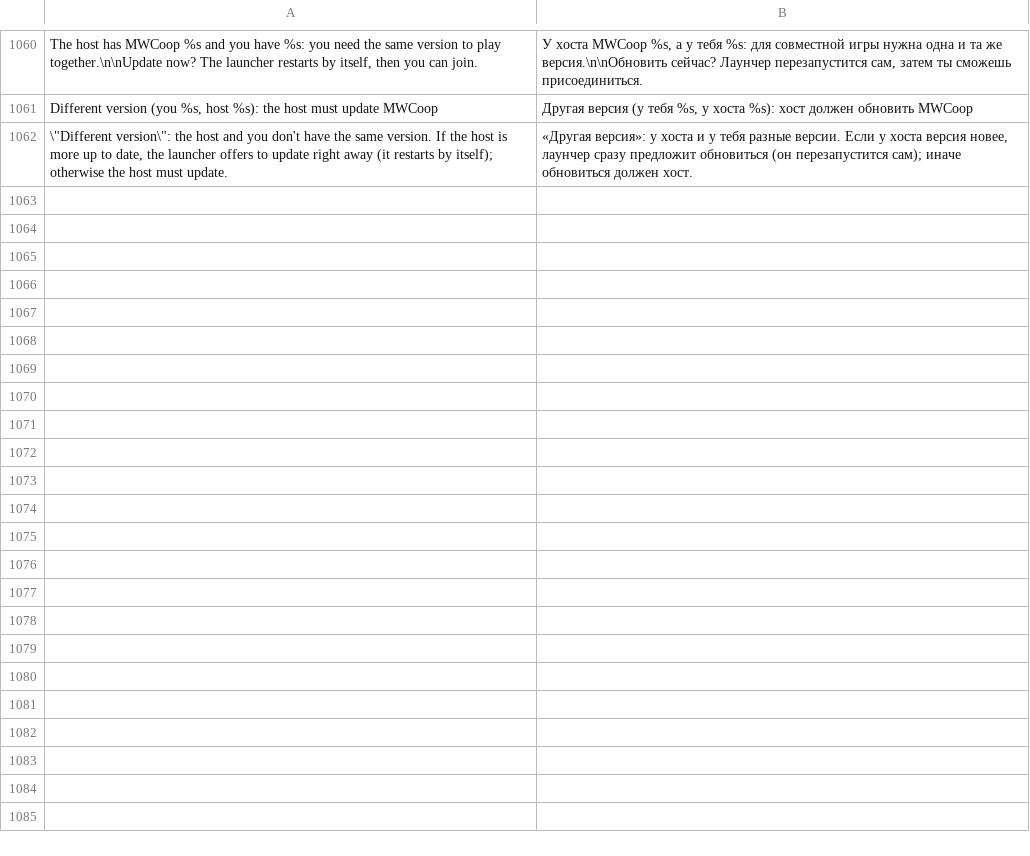
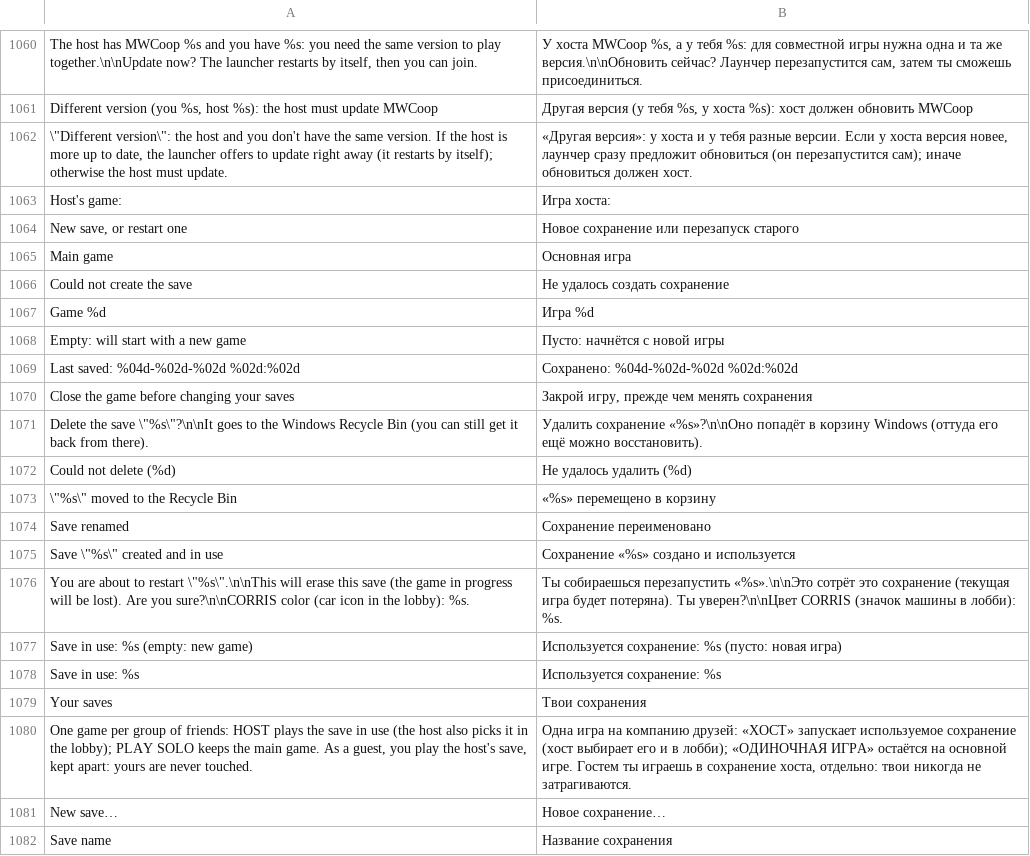
Before and after one commit to Parricidium/MWCoop, a TSV file: run/ru/ru_launcher.tsv, drawn as a sheet; only a part is shown, gaps mark what is left out; the diff covers the shown part only; the diff names each change by its address in the sheet, - before the commit and + after, or states it on an @@ line.

```diff
--- a/run/ru/ru_launcher.tsv
+++ b/run/ru/ru_launcher.tsv
+row 1063: Host's game: | Игра хоста:
+row 1064: New save, or restart one | Новое сохранение или перезапуск старого
+row 1065: Main game | Основная игра
+row 1066: Could not create the save | Не удалось создать сохранение
+row 1067: Game %d | Игра %d
+row 1068: Empty: will start with a new game | Пусто: начнётся с новой игры
+row 1069: Last saved: %04d-%02d-%02d %02d:%02d | Сохранено: %04d-%02d-%02d %02d:%02d
+row 1070: Close the game before changing your saves | Закрой игру, прежде чем менять сохранения
+row 1071: Delete the save \"%s\"?\n\nIt goes to the Windows Recycle Bin (you can still get it back from there). | Удалить сохранение «%s»?\n\nОно попадёт в корзину Windows (оттуда его ещё можно восстановить).
+row 1072: Could not delete (%d) | Не удалось удалить (%d)
+row 1073: \"%s\" moved to the Recycle Bin | «%s» перемещено в корзину
+row 1074: Save renamed | Сохранение переименовано
+row 1075: Save \"%s\" created and in use | Сохранение «%s» создано и используется
+row 1076: You are about to restart \"%s\".\n\nThis will erase this save (the game in progress will be lost). Are you sure?\n\nCORRIS color (car icon in the lobby): %s. | Ты собираешься перезапустить «%s».\n\nЭто сотрёт это сохранение (текущая игра будет потеряна). Ты уверен?\n\nЦвет CORRIS (значок машины в лобби): %s.
+row 1077: Save in use: %s (empty: new game) | Используется сохранение: %s (пусто: новая игра)
+row 1078: Save in use: %s | Используется сохранение: %s
+row 1079: Your saves | Твои сохранения
+row 1080: One game per group of friends: HOST plays the save in use (the host also picks it in the lobby); PLAY SOLO keeps the main game. As a guest, you play the host's save, kept apart: yours are never touched. | Одна игра на компанию друзей: «ХОСТ» запускает используемое сохранение (хост выбирает его и в лобби); «ОДИНОЧНАЯ ИГРА» остаётся на основной игре. Гостем ты играешь в сохранение хоста, отдельно: твои никогда не затрагиваются.
+row 1081: New save… | Новое сохранение…
+row 1082: Save name | Название сохранения
```
Also changed, not shown: 18 added rows elsewhere in this file, run/ar/ar_launcher.tsv, 13 other files.
